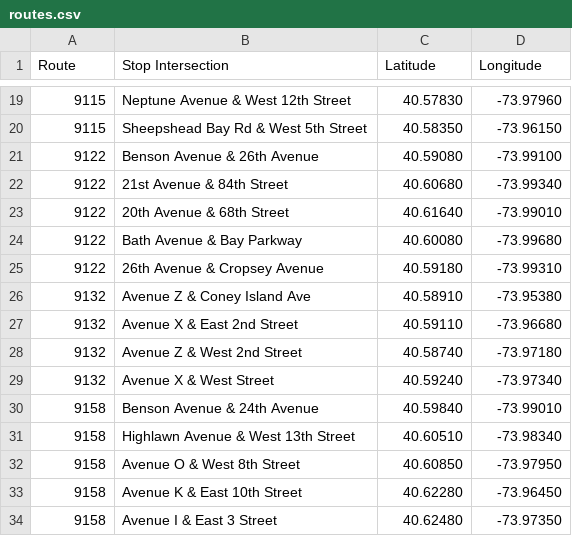
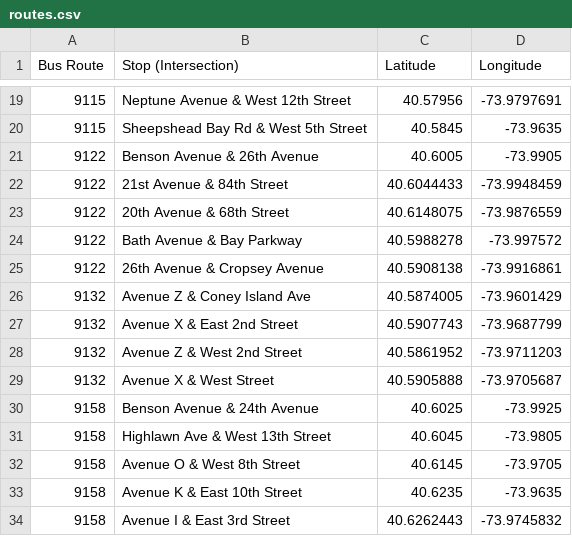
Before and after one commit to JamesKuang/MarkTwainDistrict21BusRoutes, a CSV file: routes.csv, drawn as a sheet; only a part is shown, gaps mark what is left out; the diff covers the shown part only.

Commit message:
Include updated routes.csv in repository

```diff
--- a/routes.csv
+++ b/routes.csv
@@ -1 +1 @@
-Route,Stop Intersection,Latitude,Longitude
+Bus Route,Stop (Intersection),Latitude,Longitude
@@ -19,16 +19,16 @@ Route,Stop Intersection,Latitude,Longitude
-9115,Neptune Avenue & West 12th Street,40.57830,-73.97960
-9115,Sheepshead Bay Rd & West 5th Street,40.58350,-73.96150
-9122,Benson Avenue & 26th Avenue,40.59080,-73.99100
-9122,21st Avenue & 84th Street,40.60680,-73.99340
-9122,20th Avenue & 68th Street,40.61640,-73.99010
-9122,Bath Avenue & Bay Parkway,40.60080,-73.99680
-9122,26th Avenue & Cropsey Avenue,40.59180,-73.99310
-9132,Avenue Z & Coney Island Ave,40.58910,-73.95380
-9132,Avenue X & East 2nd Street,40.59110,-73.96680
-9132,Avenue Z & West 2nd Street,40.58740,-73.97180
-9132,Avenue X & West Street,40.59240,-73.97340
-9158,Benson Avenue & 24th Avenue,40.59840,-73.99010
-9158,Highlawn Avenue & West 13th Street,40.60510,-73.98340
-9158,Avenue O & West 8th Street,40.60850,-73.97950
-9158,Avenue K & East 10th Street,40.62280,-73.96450
-9158,Avenue I & East 3 Street,40.62480,-73.97350
+9115,Neptune Avenue & West 12th Street,40.57956,-73.9797691
+9115,Sheepshead Bay Rd & West 5th Street,40.5845,-73.9635
+9122,Benson Avenue & 26th Avenue,40.6005,-73.9905
+9122,21st Avenue & 84th Street,40.6044433,-73.9948459
+9122,20th Avenue & 68th Street,40.6148075,-73.9876559
+9122,Bath Avenue & Bay Parkway,40.5988278,-73.997572
+9122,26th Avenue & Cropsey Avenue,40.5908138,-73.9916861
+9132,Avenue Z & Coney Island Ave,40.5874005,-73.9601429
+9132,Avenue X & East 2nd Street,40.5907743,-73.9687799
+9132,Avenue Z & West 2nd Street,40.5861952,-73.9711203
+9132,Avenue X & West Street,40.5905888,-73.9705687
+9158,Benson Avenue & 24th Avenue,40.6025,-73.9925
+9158,Highlawn Ave & West 13th Street,40.6045,-73.9805
+9158,Avenue O & West 8th Street,40.6145,-73.9705
+9158,Avenue K & East 10th Street,40.6235,-73.9635
+9158,Avenue I & East 3rd Street,40.6262443,-73.9745832
```
Also changed, not shown: 12 added rows, 12 removed rows and 50 edited cells elsewhere in this file.
